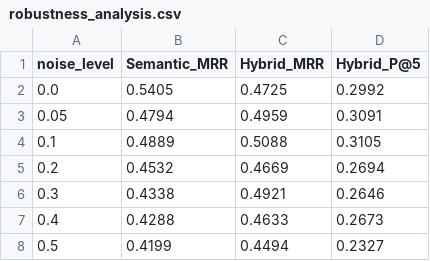
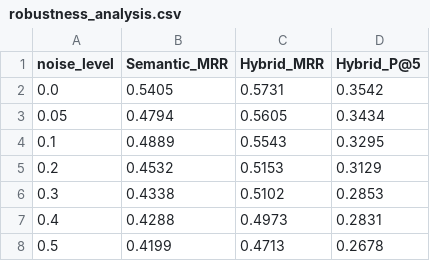
Before and after one commit to 2314r/SimilarityThesis, a CSV file: ontology/outputs/tables/robustness_analysis.csv, drawn as a sheet.

```diff
--- a/ontology/outputs/tables/robustness_analysis.csv
+++ b/ontology/outputs/tables/robustness_analysis.csv
@@ -1,8 +1,8 @@
 noise_level,Semantic_MRR,Hybrid_MRR,Hybrid_P@5
-0.0,0.5405,0.4725,0.2992
-0.05,0.4794,0.4959,0.3091
-0.1,0.4889,0.5088,0.3105
-0.2,0.4532,0.4669,0.2694
-0.3,0.4338,0.4921,0.2646
-0.4,0.4288,0.4633,0.2673
-0.5,0.4199,0.4494,0.2327
+0.0,0.5405,0.5731,0.3542
+0.05,0.4794,0.5605,0.3434
+0.1,0.4889,0.5543,0.3295
+0.2,0.4532,0.5153,0.3129
+0.3,0.4338,0.5102,0.2853
+0.4,0.4288,0.4973,0.2831
+0.5,0.4199,0.4713,0.2678
```
Also changed, not shown: ontology/outputs/tables/explainability_paper_table.csv, ontology/outputs/tables/ontology_triples.csv, 4 other files.
